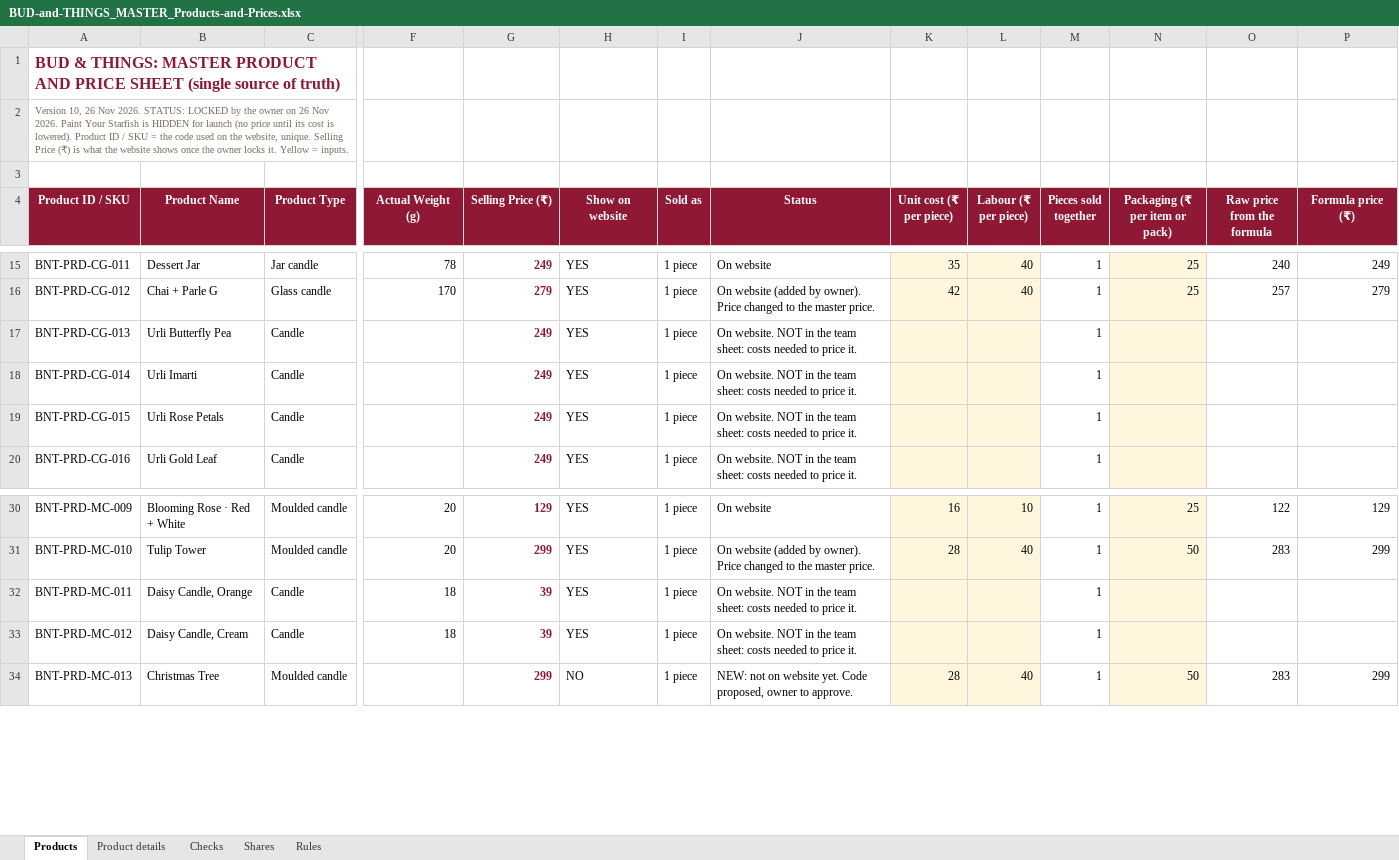
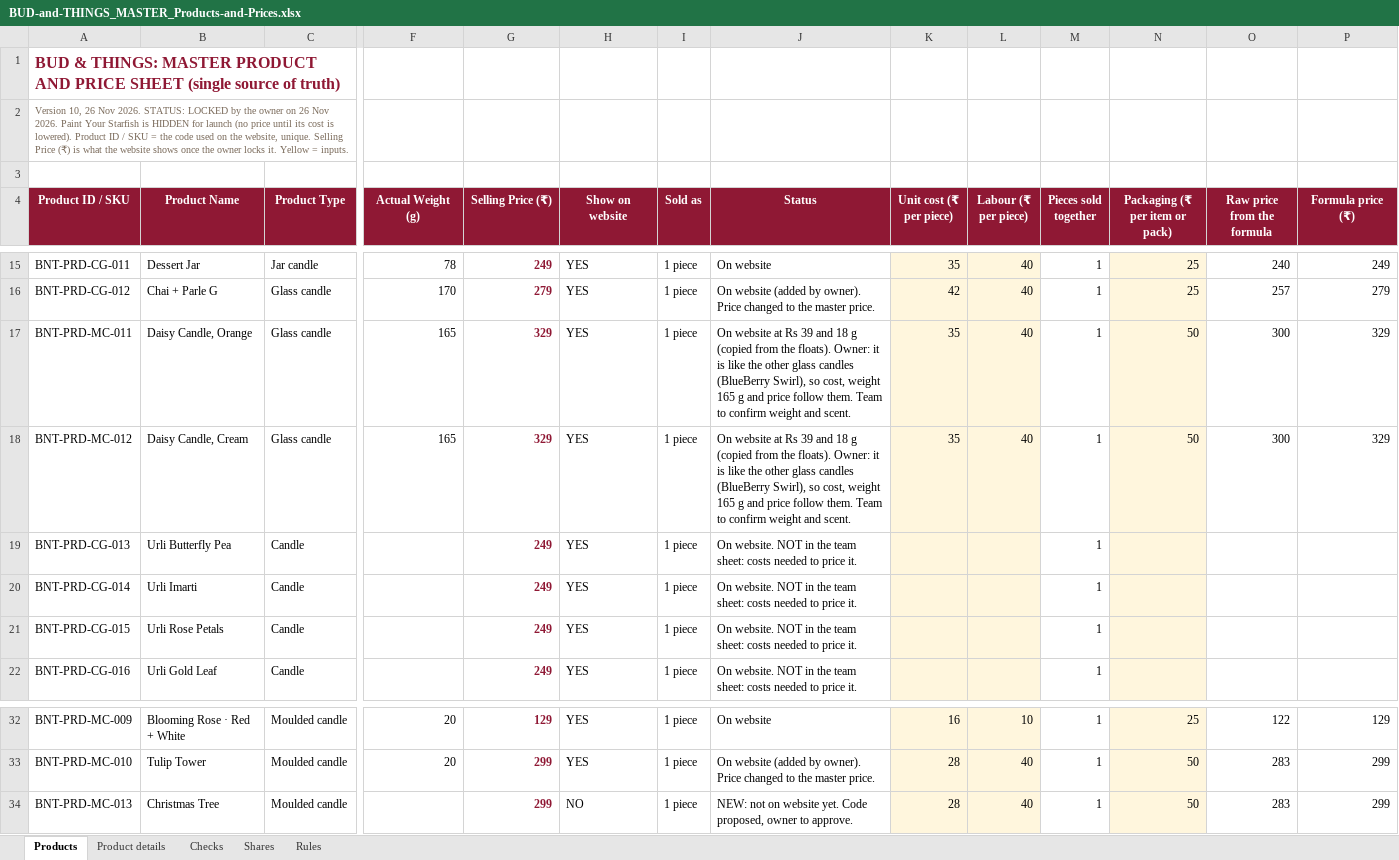
Before and after one commit to abhiyknp/Claude-Projects, an Excel workbook: bud-and-things/data/BUD-and-THINGS_MASTER_Products-and-Prices.xlsx, sheet Products, drawn as a sheet; only a part is shown, gaps mark what is left out; values as stored, in another font and other column widths than the file's, no borders; conditional formats not drawn; removed rows and columns are numbered as before the commit, all else as after; rows hold the shown columns only; the diff names each change by its address in the sheet, - before the commit and + after, or states it on an @@ line.

```diff
--- a/bud-and-things/data/BUD-and-THINGS_MASTER_Products-and-Prices.xlsx (sheet Products)
+++ b/bud-and-things/data/BUD-and-THINGS_MASTER_Products-and-Prices.xlsx (sheet Products)
+row 17: BNT-PRD-MC-011 | Daisy Candle, Orange | Glass candle | 165 | 329 | YES | 1 piece | On website at Rs 39 and 18 g (copied from the floats). Owner: it is like the other glass candles (BlueBerry Swirl), so cost, weight 165 g and price follow them. Team to confirm weight and scent. | 35 | 40 | 1 | 50 | 300 | 329
+row 18: BNT-PRD-MC-012 | Daisy Candle, Cream | Glass candle | 165 | 329 | YES | 1 piece | On website at Rs 39 and 18 g (copied from the floats). Owner: it is like the other glass candles (BlueBerry Swirl), so cost, weight 165 g and price follow them. Team to confirm weight and scent. | 35 | 40 | 1 | 50 | 300 | 329
-row 32: BNT-PRD-MC-011 | Daisy Candle, Orange | Candle | 18 | 39 | YES | 1 piece | On website. NOT in the team sheet: costs needed to price it. |  |  | 1
-row 33: BNT-PRD-MC-012 | Daisy Candle, Cream | Candle | 18 | 39 | YES | 1 piece | On website. NOT in the team sheet: costs needed to price it. |  |  | 1
```
Also changed, not shown: sheet Product details, sheet Checks, formulas that keep their value, 6 other files.
